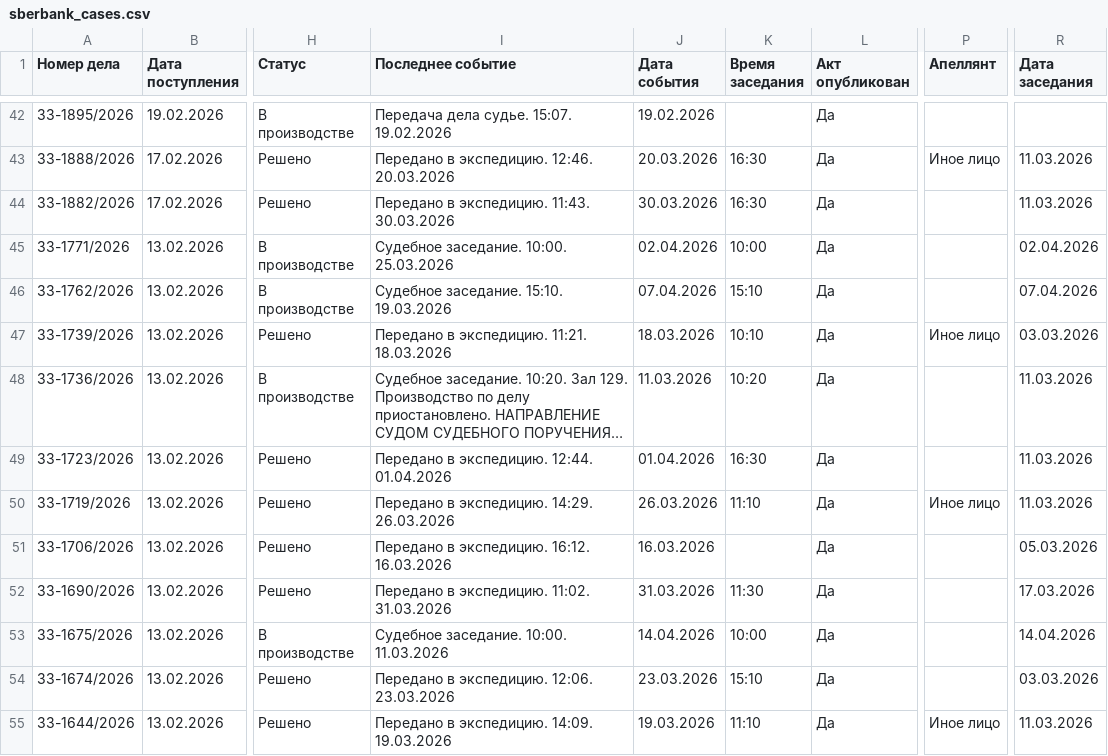
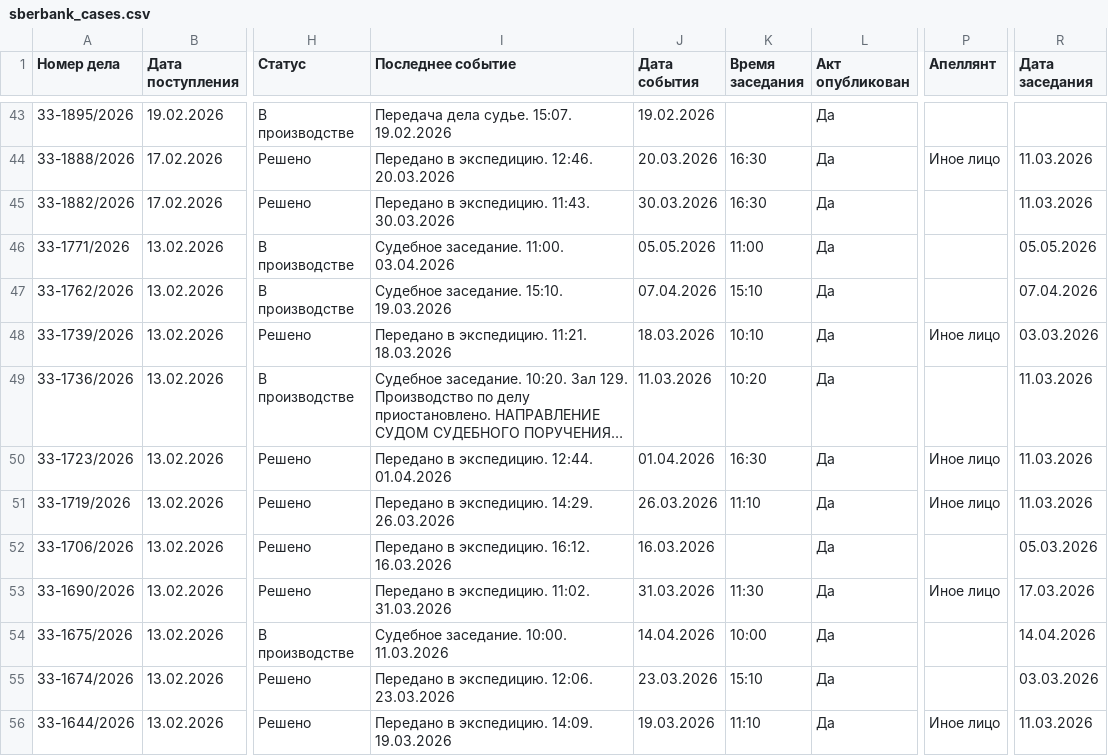
Before and after one commit to SelivanovAS/dashboard, a CSV file: data/sberbank_cases.csv, drawn as a sheet; only a part is shown, gaps mark what is left out; long unchanged cells end in …; addresses are those after the commit; the diff covers the shown part only; the diff names each change by its address in the sheet, - before the commit and + after, or states it on an @@ line.

```diff
--- a/data/sberbank_cases.csv
+++ b/data/sberbank_cases.csv
-I46 (Последнее событие): Судебное заседание. 10:00. 25.03.2026
+I46 (Последнее событие): Судебное заседание. 11:00. 03.04.2026
-J46 (Дата события): 02.04.2026
+J46 (Дата события): 05.05.2026
-K46 (Время заседания): 10:00
+K46 (Время заседания): 11:00
-R46 (Дата заседания): 02.04.2026
+R46 (Дата заседания): 05.05.2026
-P50 (Апеллянт): (empty)
+P50 (Апеллянт): Иное лицо
-P53 (Апеллянт): (empty)
+P53 (Апеллянт): Иное лицо
```
Also changed, not shown: 1 added row and 25 edited cells elsewhere in this file, 1 other file.
